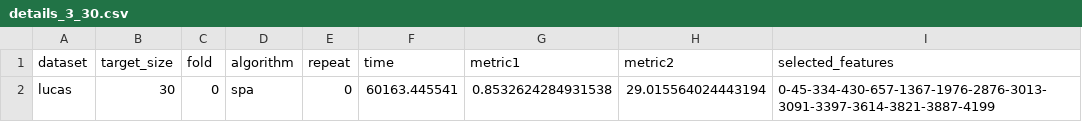
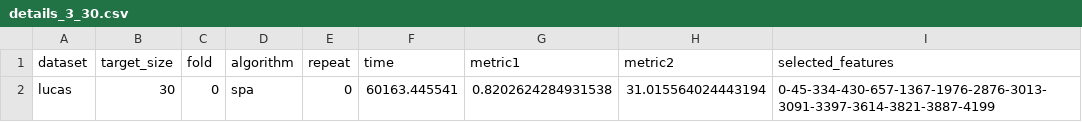
Before and after one commit to arf-themascoteers/bsdr, a CSV file: saved_results/3_30/details_3_30.csv, drawn as a sheet.

```diff
--- a/saved_results/3_30/details_3_30.csv
+++ b/saved_results/3_30/details_3_30.csv
@@ -1,2 +1,2 @@
 dataset,target_size,fold,algorithm,repeat,time,metric1,metric2,selected_features
-lucas,30,0,spa,0,60163.445541,0.8532624284931538,29.015564024443194,0-45-334-430-657-1367-1976-2876-3013-3091-3397-3614-3821-3887-4199
+lucas,30,0,spa,0,60163.445541,0.8202624284931538,31.015564024443194,0-45-334-430-657-1367-1976-2876-3013-3091-3397-3614-3821-3887-4199
```
Also changed, not shown: saved_results/3_25/details_3_25.csv, 2 other files.
